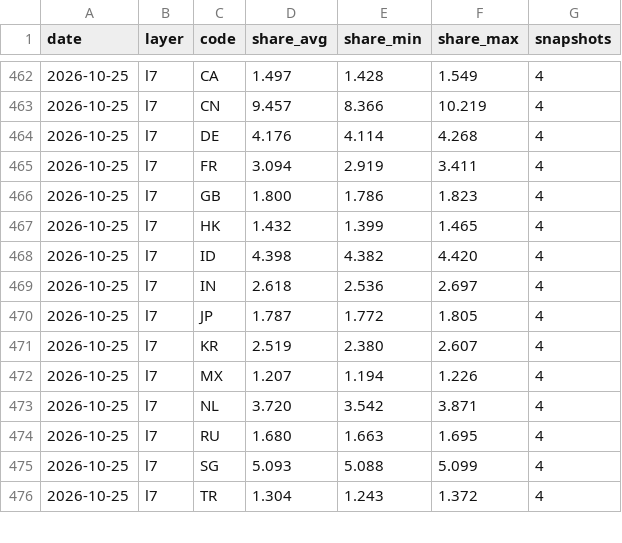
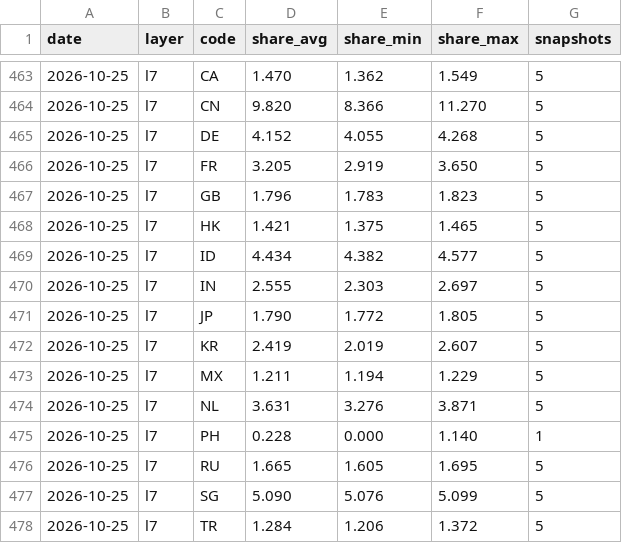
Before and after one commit to kiyo0630-cpu/compass-, a CSV file: attack-map/data/history/daily.csv, drawn as a sheet; only a part is shown, gaps mark what is left out; the diff covers the shown part only.

```diff
--- a/attack-map/data/history/daily.csv
+++ b/attack-map/data/history/daily.csv
@@ -462,15 +463,16 @@ date,layer,code,share_avg,share_min,share_max,snapshots
-2026-10-25,l7,CA,1.497,1.428,1.549,4
-2026-10-25,l7,CN,9.457,8.366,10.219,4
-2026-10-25,l7,DE,4.176,4.114,4.268,4
-2026-10-25,l7,FR,3.094,2.919,3.411,4
-2026-10-25,l7,GB,1.800,1.786,1.823,4
-2026-10-25,l7,HK,1.432,1.399,1.465,4
-2026-10-25,l7,ID,4.398,4.382,4.420,4
-2026-10-25,l7,IN,2.618,2.536,2.697,4
-2026-10-25,l7,JP,1.787,1.772,1.805,4
-2026-10-25,l7,KR,2.519,2.380,2.607,4
-2026-10-25,l7,MX,1.207,1.194,1.226,4
-2026-10-25,l7,NL,3.720,3.542,3.871,4
-2026-10-25,l7,RU,1.680,1.663,1.695,4
-2026-10-25,l7,SG,5.093,5.088,5.099,4
-2026-10-25,l7,TR,1.304,1.243,1.372,4
+2026-10-25,l7,CA,1.470,1.362,1.549,5
+2026-10-25,l7,CN,9.820,8.366,11.270,5
+2026-10-25,l7,DE,4.152,4.055,4.268,5
+2026-10-25,l7,FR,3.205,2.919,3.650,5
+2026-10-25,l7,GB,1.796,1.783,1.823,5
+2026-10-25,l7,HK,1.421,1.375,1.465,5
+2026-10-25,l7,ID,4.434,4.382,4.577,5
+2026-10-25,l7,IN,2.555,2.303,2.697,5
+2026-10-25,l7,JP,1.790,1.772,1.805,5
+2026-10-25,l7,KR,2.419,2.019,2.607,5
+2026-10-25,l7,MX,1.211,1.194,1.229,5
+2026-10-25,l7,NL,3.631,3.276,3.871,5
+2026-10-25,l7,PH,0.228,0.000,1.140,1
+2026-10-25,l7,RU,1.665,1.605,1.695,5
+2026-10-25,l7,SG,5.090,5.076,5.099,5
+2026-10-25,l7,TR,1.284,1.206,1.372,5
```
Also changed, not shown: 1 added row and 42 edited cells elsewhere in this file, 4 other files.
